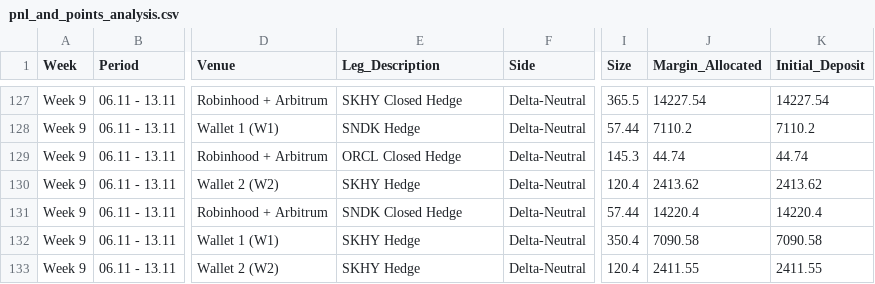
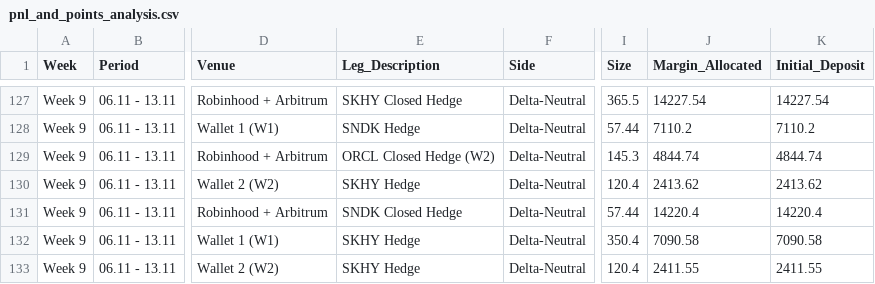
Before and after one commit to Swager2k1/lighter, a CSV file: pnl_and_points_analysis.csv, drawn as a sheet; only a part is shown, gaps mark what is left out; the diff covers the shown part only; the diff names each change by its address in the sheet, - before the commit and + after, or states it on an @@ line.

```diff
--- a/pnl_and_points_analysis.csv
+++ b/pnl_and_points_analysis.csv
-E129 (Leg_Description): ORCL Closed Hedge
+E129 (Leg_Description): ORCL Closed Hedge (W2)
-J129 (Margin_Allocated): 44.74
+J129 (Margin_Allocated): 4844.74
-K129 (Initial_Deposit): 44.74
+K129 (Initial_Deposit): 4844.74
```
Also changed, not shown: 4 added rows and 13 edited cells elsewhere in this file, 20 other files.
